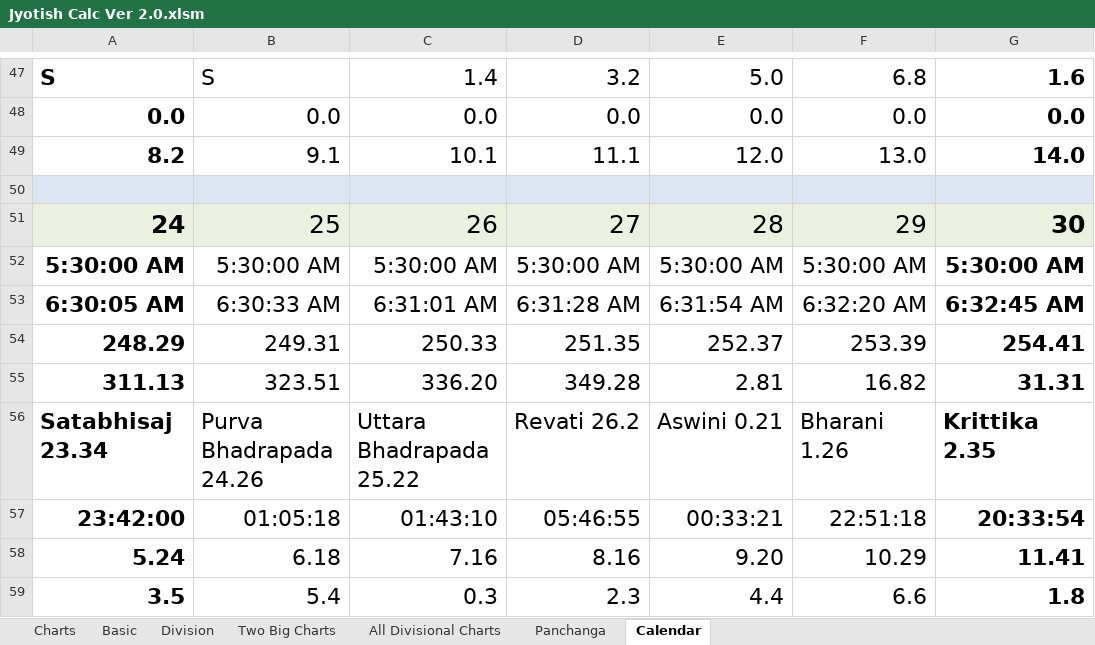
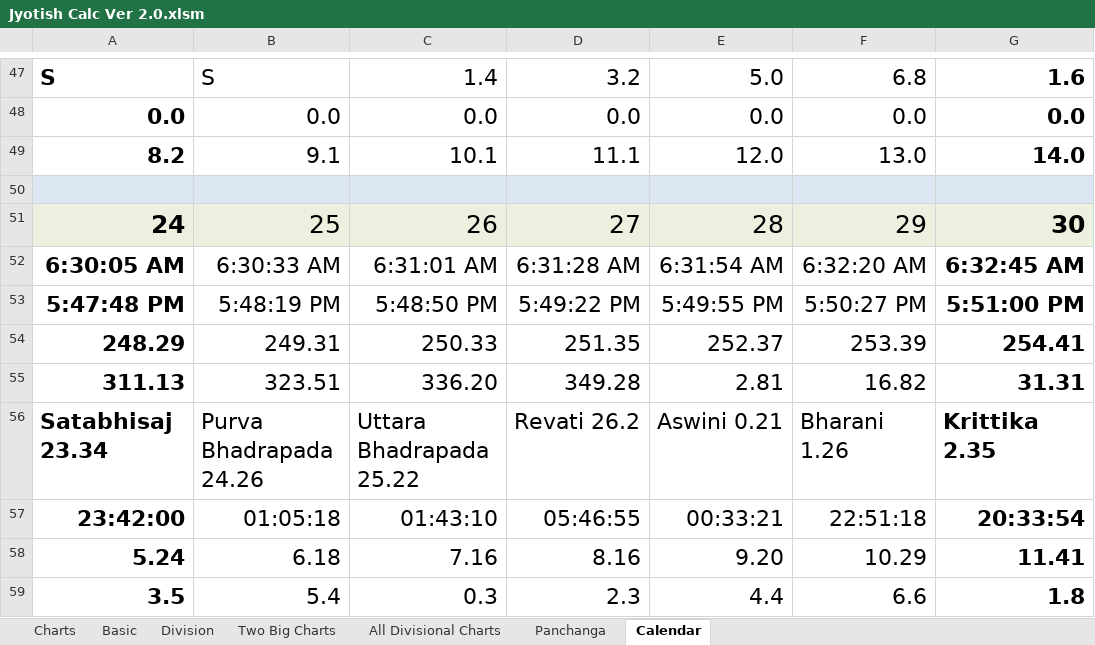
Before and after one commit to SanjayPrabhakaran/JyotishCalc, an Excel workbook: Jyotish Calc Ver 2.0.xlsm, sheet Calendar, drawn as a sheet; only a part is shown, gaps mark what is left out; values as stored, in another font and other column widths than the file's, no borders; removed rows and columns are numbered as before the commit, all else as after; the diff covers the shown part only; the diff names each change by its address in the sheet, - before the commit and + after, or states it on an @@ line.

Commit message:
Fixed Sunrise/Set time in monthly calendar

```diff
--- a/Jyotish Calc Ver 2.0.xlsm (sheet Calendar)
+++ b/Jyotish Calc Ver 2.0.xlsm (sheet Calendar)
-row 52: 5:30:00 AM | 5:30:00 AM | 5:30:00 AM | 5:30:00 AM | 5:30:00 AM | 5:30:00 AM | 5:30:00 AM
+row 53: 5:47:48 PM | 5:48:19 PM | 5:48:50 PM | 5:49:22 PM | 5:49:55 PM | 5:50:27 PM | 5:51:00 PM
```
Also changed, not shown: 4 added rows, 4 removed rows and cell formats elsewhere in this sheet.
